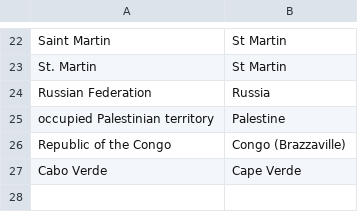
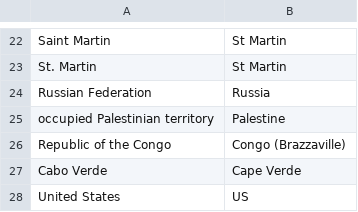
Before and after one commit to mherreshoff/c19map, a CSV file: data_country_renames.csv, drawn as a sheet; only a part is shown, gaps mark what is left out; the diff names each change by its address in the sheet, - before the commit and + after, or states it on an @@ line.

Commit message:
Added US rename.

```diff
--- a/data_country_renames.csv
+++ b/data_country_renames.csv
+row 28: United States | US
```
